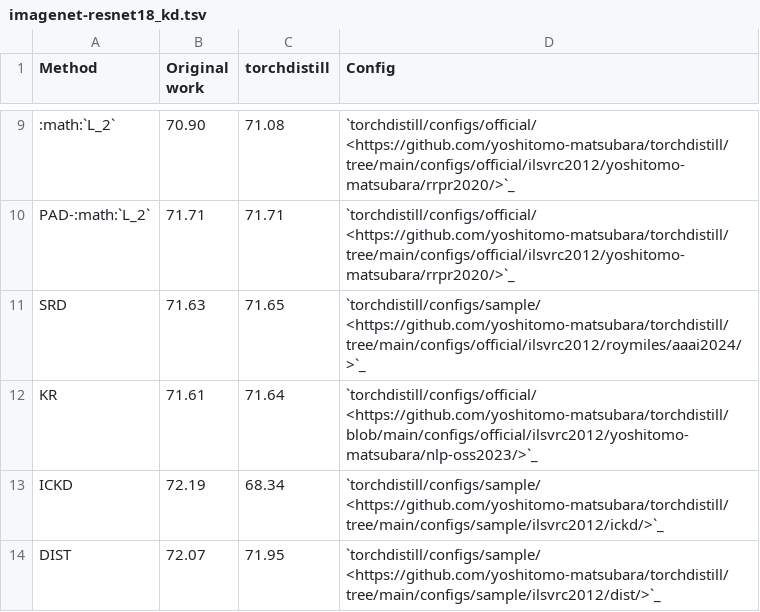
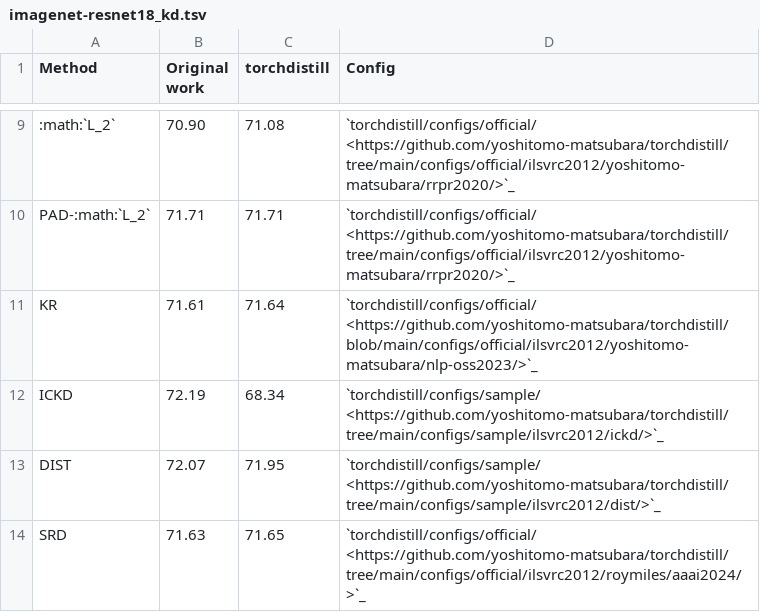
Before and after one commit to yoshitomo-matsubara/torchdistill, a TSV file: docs/source/_static/benchmarks/imagenet-resnet18_kd.tsv, drawn as a sheet; only a part is shown, gaps mark what is left out; removed rows and columns are numbered as before the commit, all else as after; the diff names each change by its address in the sheet, - before the commit and + after, or states it on an @@ line.

Commit message:
Update benchmarks

```diff
--- a/docs/source/_static/benchmarks/imagenet-resnet18_kd.tsv
+++ b/docs/source/_static/benchmarks/imagenet-resnet18_kd.tsv
-row 11: SRD | 71.63 | 71.65 | `torchdistill/configs/sample/ <https://github.com/yoshitomo-matsubara/torchdistill/tree/main/configs/official/ilsvrc2012/roymiles/aaai2024/>`_
+row 14: SRD | 71.63 | 71.65 | `torchdistill/configs/official/ <https://github.com/yoshitomo-matsubara/torchdistill/tree/main/configs/official/ilsvrc2012/roymiles/aaai2024/>`_
```
Also changed, not shown: 1 other file.
